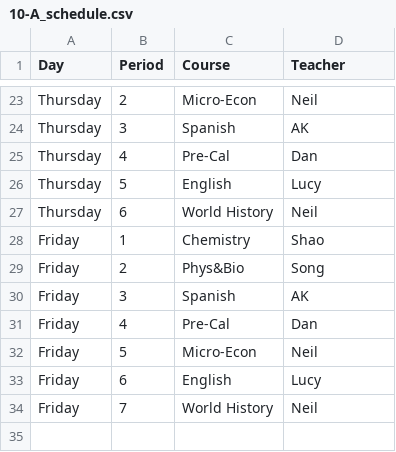
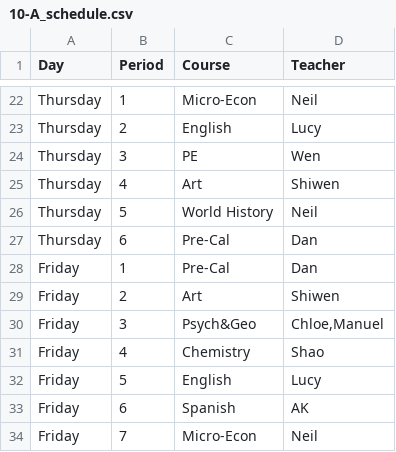
Before and after one commit to yorkgf/class-arrangement, a CSV file: output/10-A_schedule.csv, drawn as a sheet; only a part is shown, gaps mark what is left out; removed rows and columns are numbered as before the commit, all else as after; the diff covers the shown part only; the diff names each change by its address in the sheet, - before the commit and + after, or states it on an @@ line.

```diff
--- a/output/10-A_schedule.csv
+++ b/output/10-A_schedule.csv
-B22 (Period): 2
+B22 (Period): 1
-row 24: Thursday | 3 | Spanish | AK
-row 25: Thursday | 4 | Pre-Cal | Dan
-B23 (Period): 5
+B23 (Period): 2
+row 24: Thursday | 3 | PE | Wen
+row 25: Thursday | 4 | Art | Shiwen
-B26 (Period): 6
+B26 (Period): 5
+row 27: Thursday | 6 | Pre-Cal | Dan
-C28 (Course): Chemistry
+C28 (Course): Pre-Cal
-D28 (Teacher): Shao
+D28 (Teacher): Dan
-C29 (Course): Phys&Bio
+C29 (Course): Art
-D29 (Teacher): Song
+D29 (Teacher): Shiwen
-C30 (Course): Spanish
+C30 (Course): Psych&Geo
-D30 (Teacher): AK
+D30 (Teacher): Chloe,Manuel
-C31 (Course): Pre-Cal
+C31 (Course): Chemistry
-D31 (Teacher): Dan
+D31 (Teacher): Shao
-C32 (Course): Micro-Econ
+C32 (Course): English
-D32 (Teacher): Neil
+D32 (Teacher): Lucy
-C33 (Course): English
+C33 (Course): Spanish
-D33 (Teacher): Lucy
+D33 (Teacher): AK
-C34 (Course): World History
+C34 (Course): Micro-Econ
```
Also changed, not shown: 4 added rows, 5 removed rows and 24 edited cells elsewhere in this file, output/11-A_schedule.csv, output/11-B_schedule.csv, 22 other files.
